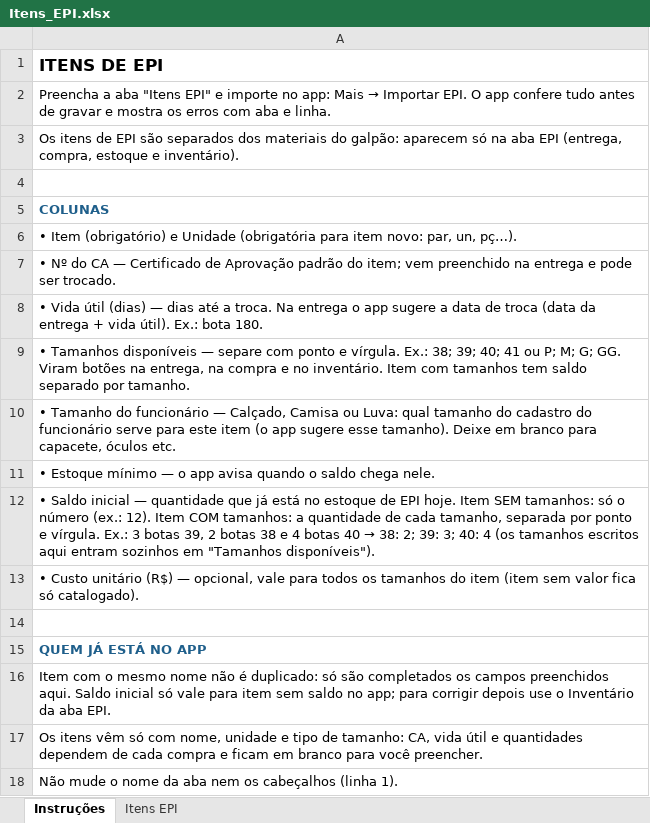
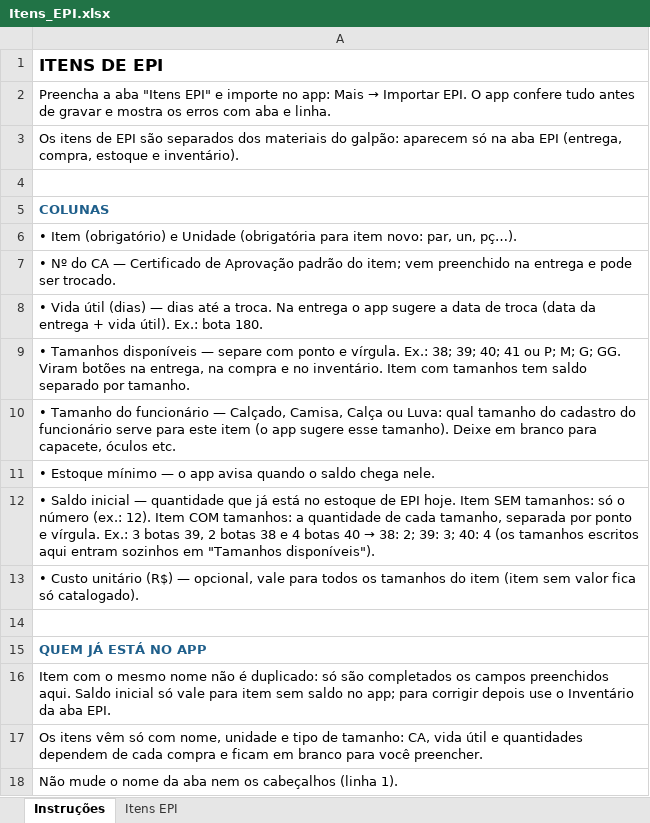
Before and after one commit to clintonmatheus/Estoque, an Excel workbook: modelos/Itens_EPI.xlsx, sheet Instruções, drawn as a sheet; values as stored, in another font and other column widths than the file's, no borders; the diff names each change by its address in the sheet, - before the commit and + after, or states it on an @@ line.

```diff
--- a/modelos/Itens_EPI.xlsx (sheet Instruções)
+++ b/modelos/Itens_EPI.xlsx (sheet Instruções)
-A10: …— Calçado, Camisa ou Luva:…
+A10: …— Calçado, Camisa, Calça ou Luva:…
```
Also changed, not shown: sheet Itens EPI, modelos/Funcionarios_EPI.xlsx, 6 other files.
